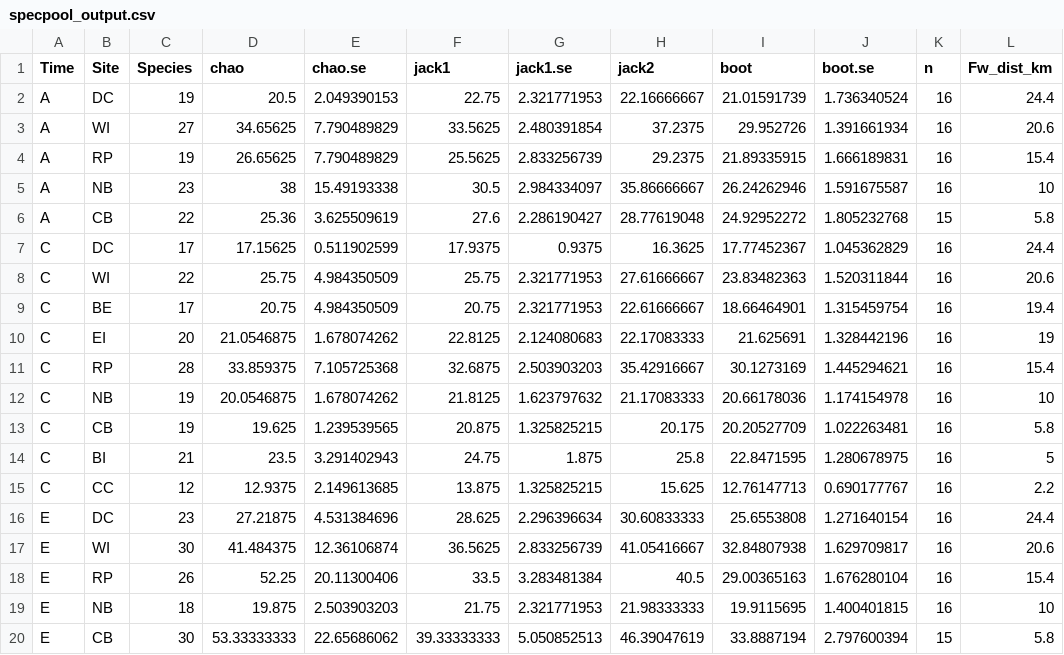
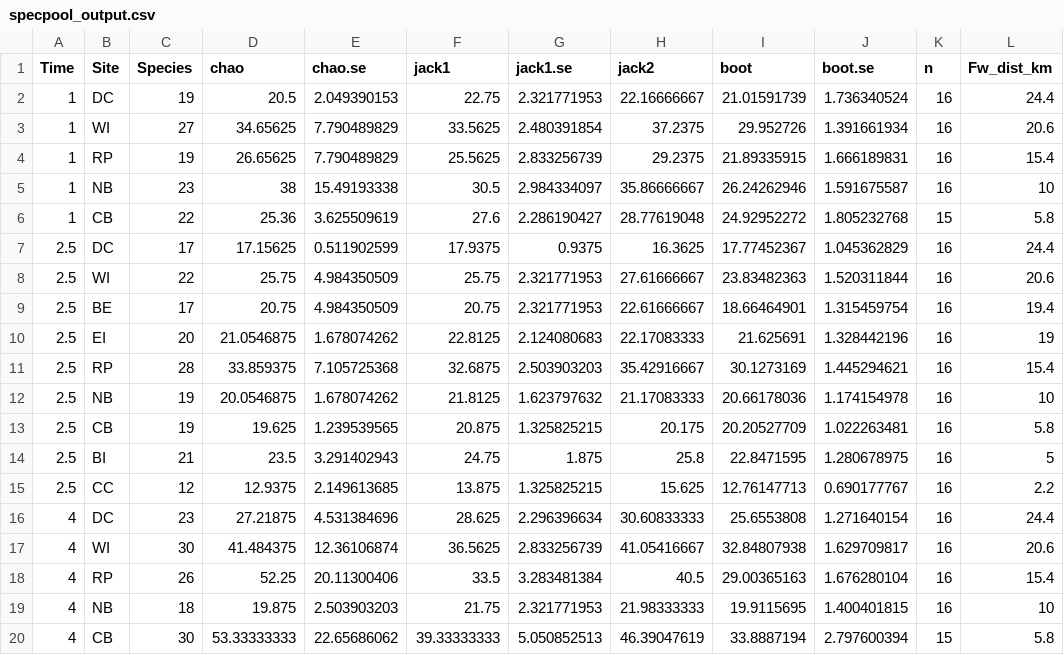
Before and after one commit to OConnor-Lab-UBC/whippo_2015, a CSV file: specpool_output.csv, drawn as a sheet; only a part is shown; the diff names each change by its address in the sheet, - before the commit and + after, or states it on an @@ line.

```diff
--- a/specpool_output.csv
+++ b/specpool_output.csv
-A2:A6 (Time): A
+A2:A6 (Time): 1
-A7:A15 (Time): C
+A7:A15 (Time): 2.5
-A16:A20 (Time): E
+A16:A20 (Time): 4
```
Also changed, not shown: plot_data.csv, site_avgs.csv, 1 other file.
